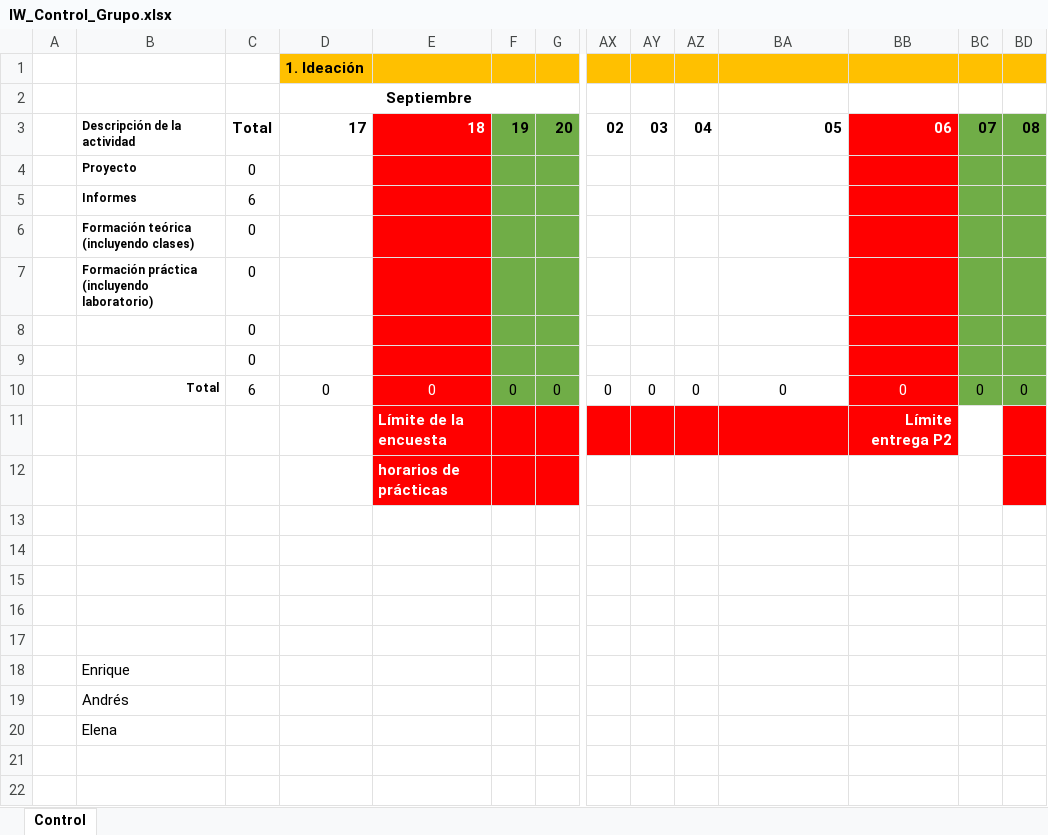
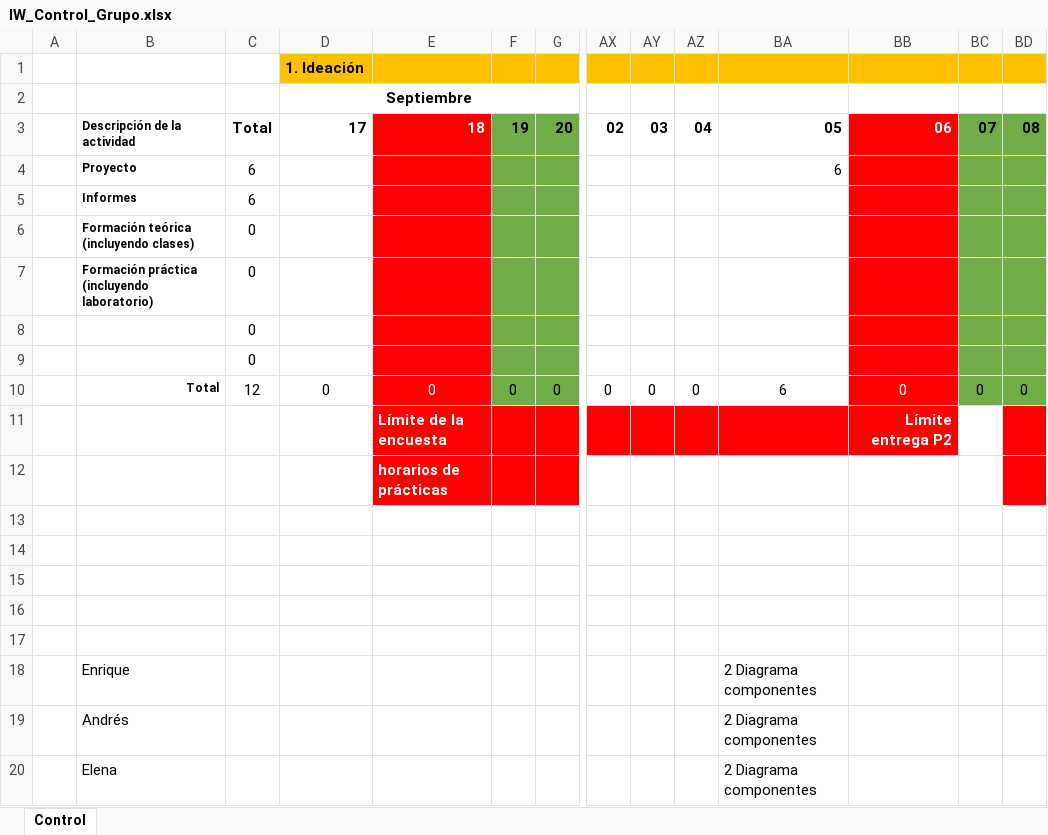
Before and after one commit to andrewknoll/UrlShortener, an Excel workbook: documentation/IW_Control_Grupo.xlsx, sheet Control, drawn as a sheet; only a part is shown, gaps mark what is left out; values as stored, in another font and other column widths than the file's, no borders; removed rows and columns are numbered as before the commit, all else as after; rows hold the shown columns only; the diff names each change by its address in the sheet, - before the commit and + after, or states it on an @@ line.

Commit message:
Update IW_Control_Grupo.xlsx

```diff
--- a/documentation/IW_Control_Grupo.xlsx (sheet Control)
+++ b/documentation/IW_Control_Grupo.xlsx (sheet Control)
-row 4:  | Proyecto | 0
+row 4:  | Proyecto | 6 |  |  |  |  |  |  |  | 6
-C10: 6
+C10: 12
-BA10: 0
+BA10: 6
-BA18:BA20: (empty)
+BA18:BA20: 2 Diagrama componentes
```
